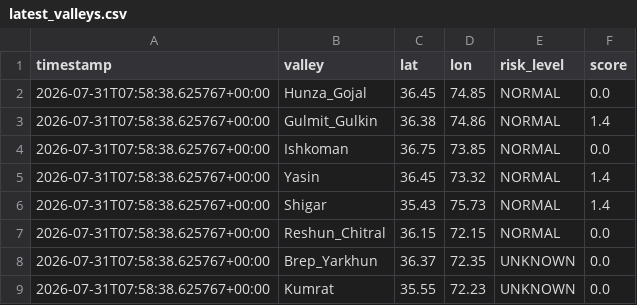
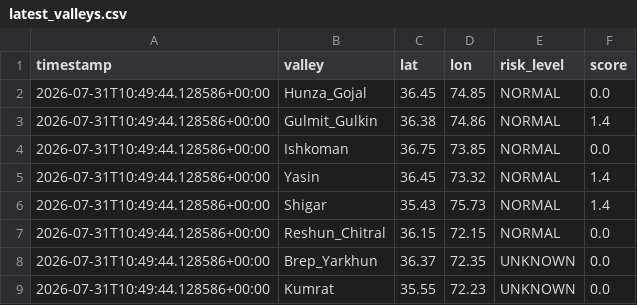
Before and after one commit to mirkhanzai/glacial-risk-watch-pakistan, a CSV file: data/latest_valleys.csv, drawn as a sheet.

```diff
--- a/data/latest_valleys.csv
+++ b/data/latest_valleys.csv
@@ -1,9 +1,9 @@
 timestamp,valley,lat,lon,risk_level,score
-2026-07-31T07:58:38.625767+00:00,Hunza_Gojal,36.45,74.85,NORMAL,0.0
-2026-07-31T07:58:38.625767+00:00,Gulmit_Gulkin,36.38,74.86,NORMAL,1.4
-2026-07-31T07:58:38.625767+00:00,Ishkoman,36.75,73.85,NORMAL,0.0
-2026-07-31T07:58:38.625767+00:00,Yasin,36.45,73.32,NORMAL,1.4
-2026-07-31T07:58:38.625767+00:00,Shigar,35.43,75.73,NORMAL,1.4
-2026-07-31T07:58:38.625767+00:00,Reshun_Chitral,36.15,72.15,NORMAL,0.0
-2026-07-31T07:58:38.625767+00:00,Brep_Yarkhun,36.37,72.35,UNKNOWN,0.0
-2026-07-31T07:58:38.625767+00:00,Kumrat,35.55,72.23,UNKNOWN,0.0
+2026-07-31T10:49:44.128586+00:00,Hunza_Gojal,36.45,74.85,NORMAL,0.0
+2026-07-31T10:49:44.128586+00:00,Gulmit_Gulkin,36.38,74.86,NORMAL,1.4
+2026-07-31T10:49:44.128586+00:00,Ishkoman,36.75,73.85,NORMAL,0.0
+2026-07-31T10:49:44.128586+00:00,Yasin,36.45,73.32,NORMAL,1.4
+2026-07-31T10:49:44.128586+00:00,Shigar,35.43,75.73,NORMAL,1.4
+2026-07-31T10:49:44.128586+00:00,Reshun_Chitral,36.15,72.15,NORMAL,0.0
+2026-07-31T10:49:44.128586+00:00,Brep_Yarkhun,36.37,72.35,UNKNOWN,0.0
+2026-07-31T10:49:44.128586+00:00,Kumrat,35.55,72.23,UNKNOWN,0.0
```
Also changed, not shown: data/history.csv, 1 other file.
